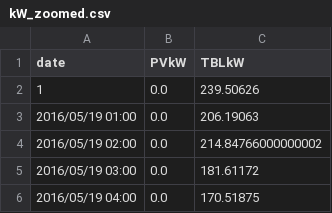
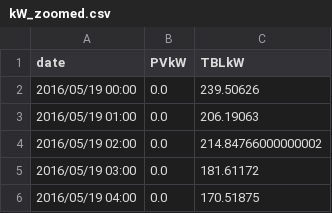
Before and after one commit to bbdataviz/HG-D3, a CSV file: kW_zoomed.csv, drawn as a sheet; only a part is shown.

Commit message:
Update kW_zoomed.csv

```diff
--- a/kW_zoomed.csv
+++ b/kW_zoomed.csv
@@ -1,3 +1,3 @@
 date,PVkW,TBLkW
-1,0.0,239.50626
+2016/05/19 00:00,0.0,239.50626
 2016/05/19 01:00,0.0,206.19063
```
